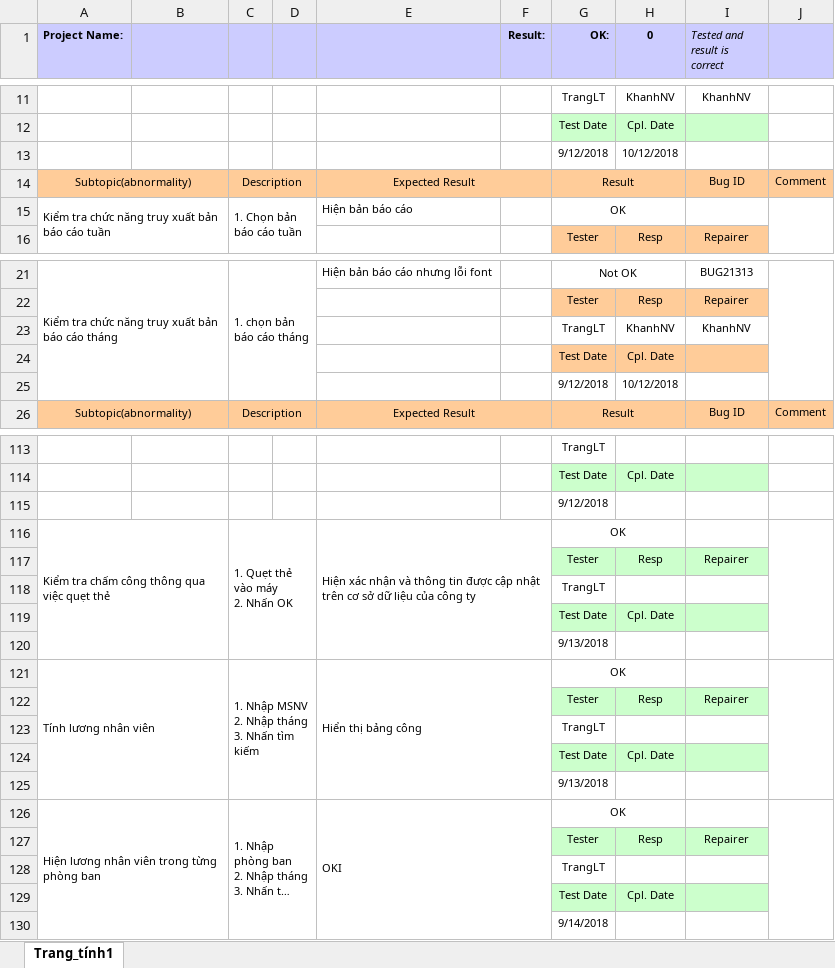
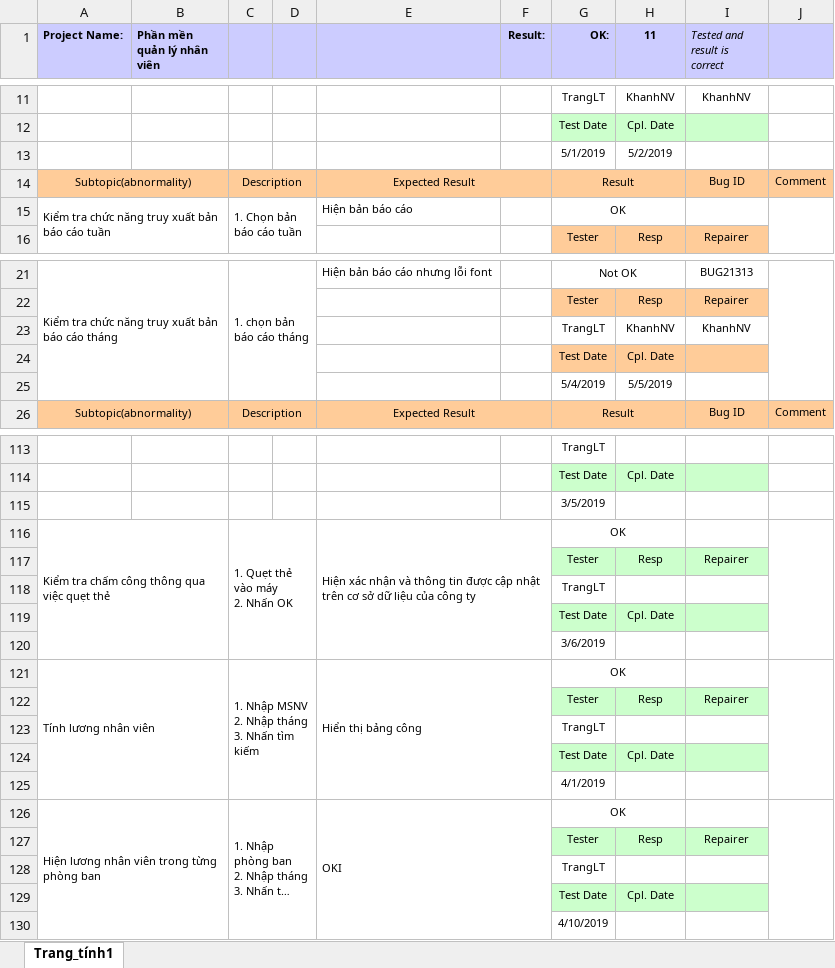
Before and after one commit to Khangbt/Quantriduan, an Excel workbook: test.xlsx, sheet Trang_tính1, drawn as a sheet; only a part is shown, gaps mark what is left out; long unchanged cells end in …; values as stored, in another font and other column widths than the file's, no borders; conditional formats not drawn; removed rows and columns are numbered as before the commit, all else as after; the diff covers the shown part only; the diff names each change by its address in the sheet, - before the commit and + after, or states it on an @@ line.

```diff
--- a/test.xlsx (sheet Trang_tính1)
+++ b/test.xlsx (sheet Trang_tính1)
-B1: (empty)
+B1: Phần mền quản lý nhân viên
-H1: 0
+H1: 11
-row 13:  |  |  |  |  |  | 9/12/2018 | 10/12/2018
+row 13:  |  |  |  |  |  | 5/1/2019 | 5/2/2019
-row 25:  |  |  |  |  |  | 9/12/2018 | 10/12/2018
+row 25:  |  |  |  |  |  | 5/4/2019 | 5/5/2019
-G115 (OK:): 9/12/2018
+G115 (OK:): 3/5/2019
-G120 (OK:): 9/13/2018
+G120 (OK:): 3/6/2019
-G125 (OK:): 9/13/2018
+G125 (OK:): 4/1/2019
-G130 (OK:): 9/14/2018
+G130 (OK:): 4/10/2019
```
Also changed, not shown: 8 added rows, 8 removed rows and 9 edited cells elsewhere in this sheet.
